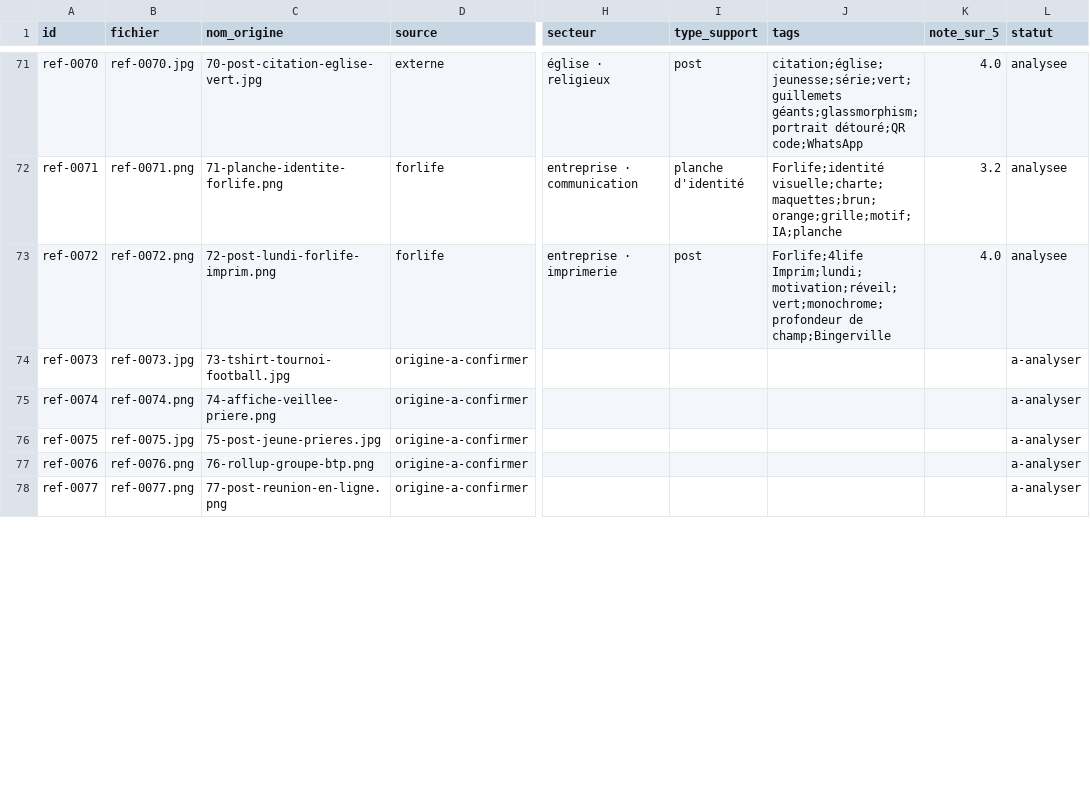
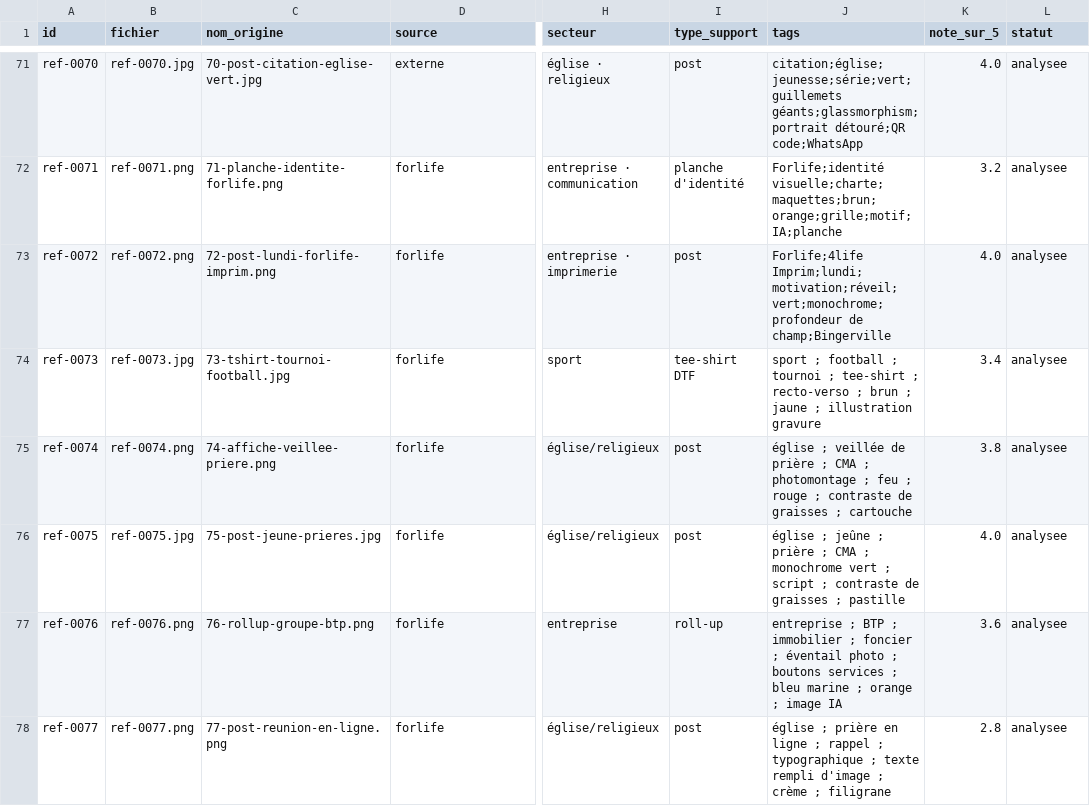
Before and after one commit to forlifeimprim-stack/FORLIFE, a CSV file: agence/inspiration/index.csv, drawn as a sheet; only a part is shown, gaps mark what is left out; the diff covers the shown part only; the diff names each change by its address in the sheet, - before the commit and + after, or states it on an @@ line.

```diff
--- a/agence/inspiration/index.csv
+++ b/agence/inspiration/index.csv
-D74:D78 (source): origine-a-confirmer
+D74:D78 (source): forlife
-H74 (secteur): (empty)
+H74 (secteur): sport
-I74 (type_support): (empty)
+I74 (type_support): tee-shirt DTF
-J74 (tags): (empty)
+J74 (tags): sport ; football ; tournoi ; tee-shirt ; recto-verso ; brun ; jaune ; illustration gravure
-K74 (note_sur_5): (empty)
+K74 (note_sur_5): 3.4
-L74:L78 (statut): a-analyser
+L74:L78 (statut): analysee
-H75:H76 (secteur): (empty)
+H75:H76 (secteur): église/religieux
-I75:I76 (type_support): (empty)
+I75:I76 (type_support): post
-J75 (tags): (empty)
+J75 (tags): église ; veillée de prière ; CMA ; photomontage ; feu ; rouge ; contraste de graisses ; cartouche
-K75 (note_sur_5): (empty)
+K75 (note_sur_5): 3.8
-J76 (tags): (empty)
+J76 (tags): église ; jeûne ; prière ; CMA ; monochrome vert ; script ; contraste de graisses ; pastille
-K76 (note_sur_5): (empty)
+K76 (note_sur_5): 4.0
-H77 (secteur): (empty)
+H77 (secteur): entreprise
-I77 (type_support): (empty)
+I77 (type_support): roll-up
-J77 (tags): (empty)
+J77 (tags): entreprise ; BTP ; immobilier ; foncier ; éventail photo ; boutons services ; bleu marine ; orange ; image IA
-K77 (note_sur_5): (empty)
+K77 (note_sur_5): 3.6
-H78 (secteur): (empty)
+H78 (secteur): église/religieux
-I78 (type_support): (empty)
+I78 (type_support): post
-J78 (tags): (empty)
+J78 (tags): église ; prière en ligne ; rappel ; typographique ; texte rempli d'image ; crème ; filigrane
-K78 (note_sur_5): (empty)
+K78 (note_sur_5): 2.8
```
Also changed, not shown: 67 edited cells elsewhere in this file, 18 other files.
